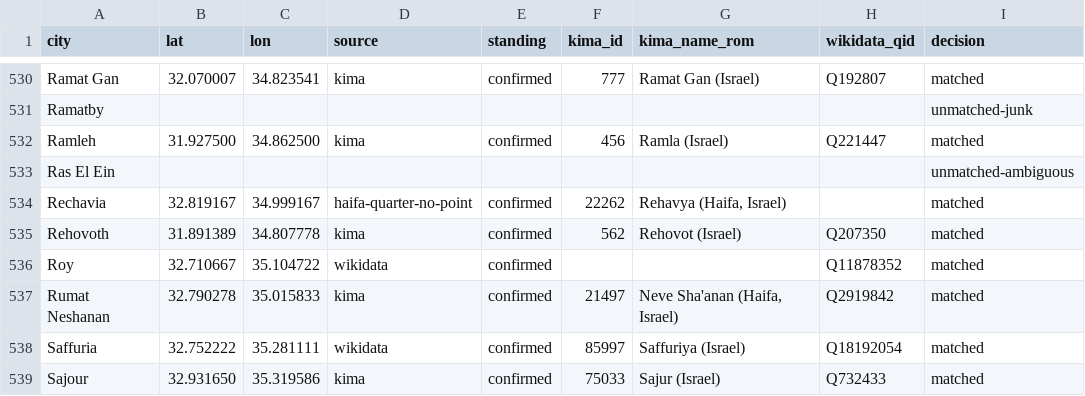
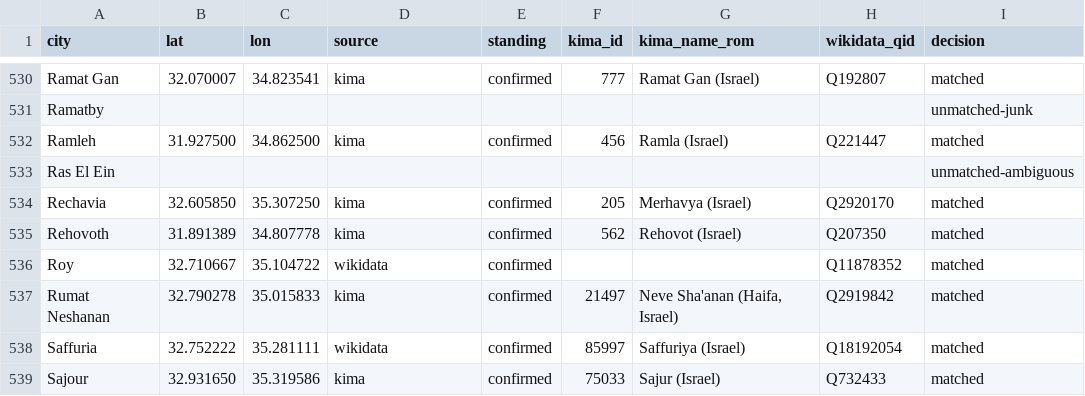
Before and after one commit to sinairusinek/Hospital-Registers, a TSV file: data/public/place-coords.tsv, drawn as a sheet; only a part is shown, gaps mark what is left out; the diff names each change by its address in the sheet, - before the commit and + after, or states it on an @@ line.

```diff
--- a/data/public/place-coords.tsv
+++ b/data/public/place-coords.tsv
-B534 (lat): 32.819167
+B534 (lat): 32.605850
-C534 (lon): 34.999167
+C534 (lon): 35.307250
-D534 (source): haifa-quarter-no-point
+D534 (source): kima
-F534 (kima_id): 22262
+F534 (kima_id): 205
-G534 (kima_name_rom): Rehavya (Haifa, Israel)
+G534 (kima_name_rom): Merhavya (Israel)
-H534 (wikidata_qid): (empty)
+H534 (wikidata_qid): Q2920170
```
Also changed, not shown: kimatch/city-kima-decisions.tsv, kimatch/furas-rulings.tsv, 2 other files.
